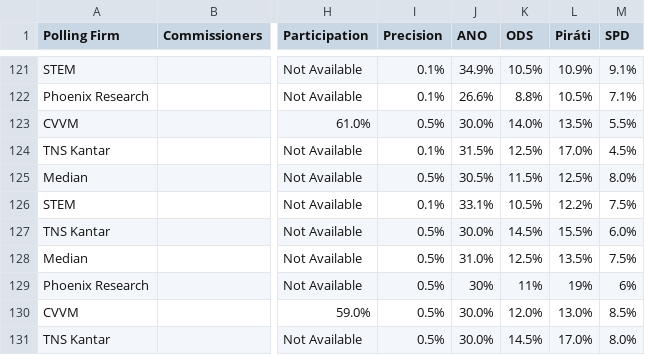
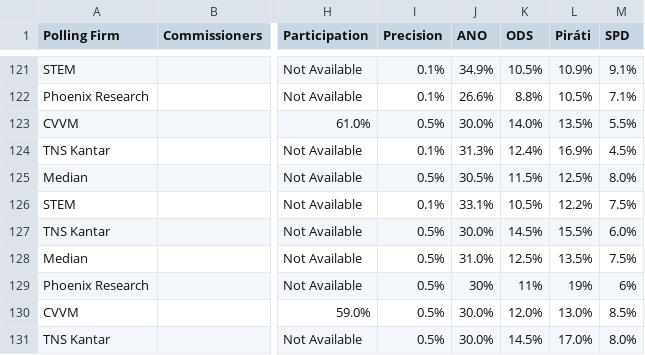
Before and after one commit to michalskop/europeelects, a CSV file: v2/data/cz.csv, drawn as a sheet; only a part is shown, gaps mark what is left out; the diff names each change by its address in the sheet, - before the commit and + after, or states it on an @@ line.

```diff
--- a/v2/data/cz.csv
+++ b/v2/data/cz.csv
-J124 (ANO): 31.5%
+J124 (ANO): 31.3%
-K124 (ODS): 12.5%
+K124 (ODS): 12.4%
-L124 (Piráti): 17.0%
+L124 (Piráti): 16.9%
```
Also changed, not shown: v2/data/be-wal.csv, v2/data/dk.csv, 7 other files.
